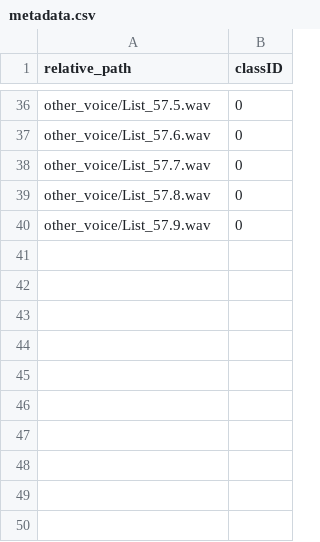
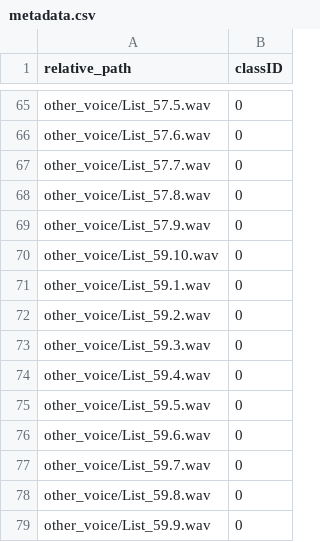
Before and after one commit to saie100/machine_learning_voice_recognition, a CSV file: metadata.csv, drawn as a sheet; only a part is shown, gaps mark what is left out; the diff covers the shown part only; the diff names each change by its address in the sheet, - before the commit and + after, or states it on an @@ line.

```diff
--- a/metadata.csv
+++ b/metadata.csv
+row 70: other_voice/List_59.10.wav | 0
+row 71: other_voice/List_59.1.wav | 0
+row 72: other_voice/List_59.2.wav | 0
+row 73: other_voice/List_59.3.wav | 0
+row 74: other_voice/List_59.4.wav | 0
+row 75: other_voice/List_59.5.wav | 0
+row 76: other_voice/List_59.6.wav | 0
+row 77: other_voice/List_59.7.wav | 0
+row 78: other_voice/List_59.8.wav | 0
+row 79: other_voice/List_59.9.wav | 0
```
Also changed, not shown: 29 added rows elsewhere in this file, 2 other files.
